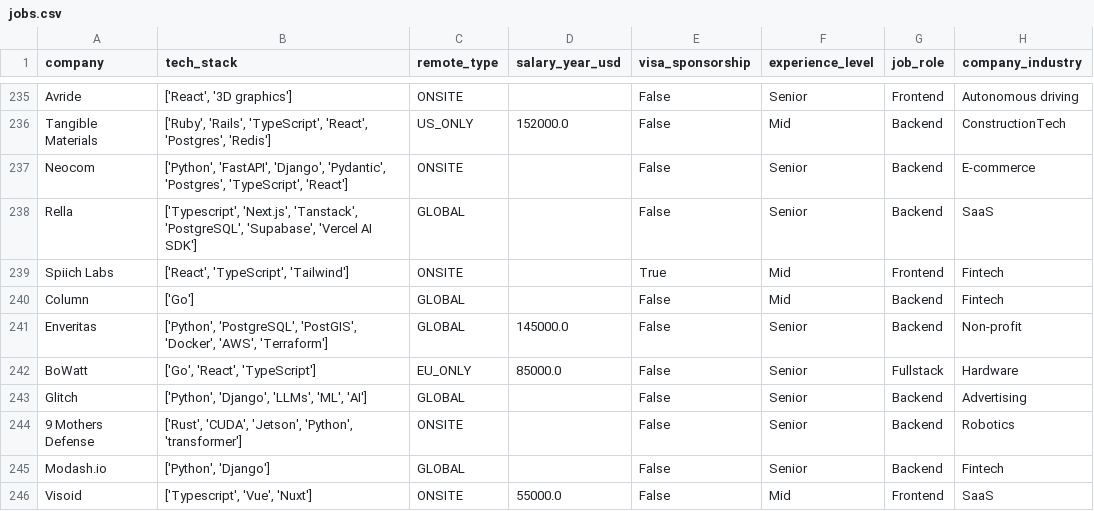
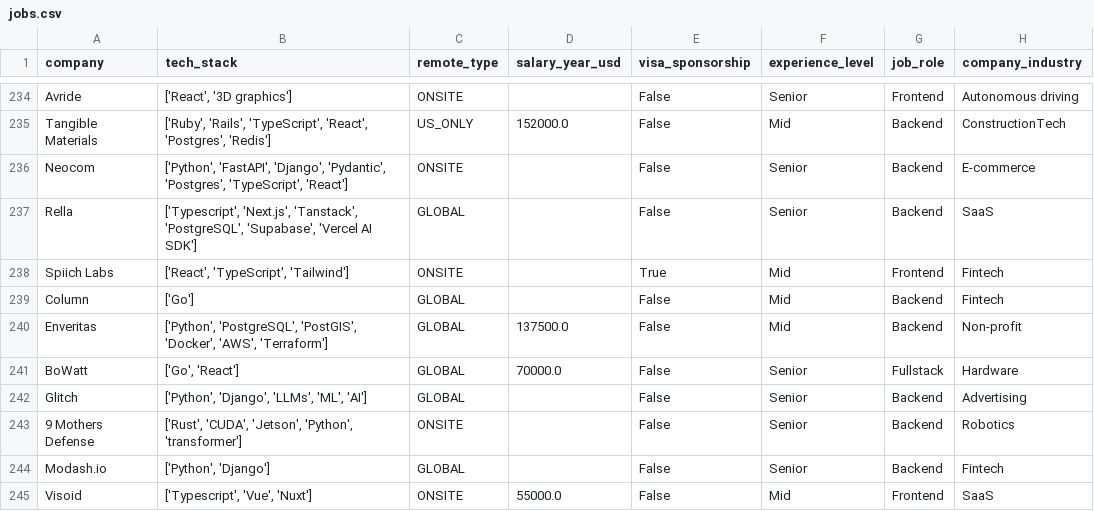
Before and after one commit to UniverseScripts/job-scrapper-ai, a CSV file: data/processed/jobs.csv, drawn as a sheet; only a part is shown, gaps mark what is left out; addresses are those after the commit; the diff covers the shown part only; the diff names each change by its address in the sheet, - before the commit and + after, or states it on an @@ line.

```diff
--- a/data/processed/jobs.csv
+++ b/data/processed/jobs.csv
-D240 (salary_year_usd): 145000.0
+D240 (salary_year_usd): 137500.0
-F240 (experience_level): Senior
+F240 (experience_level): Mid
-B241 (tech_stack): ['Go', 'React', 'TypeScript']
+B241 (tech_stack): ['Go', 'React']
-C241 (remote_type): EU_ONLY
+C241 (remote_type): GLOBAL
-D241 (salary_year_usd): 85000.0
+D241 (salary_year_usd): 70000.0
```
Also changed, not shown: 1 removed row and 121 edited cells elsewhere in this file.
